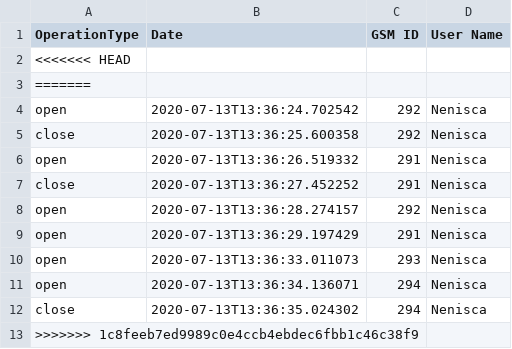
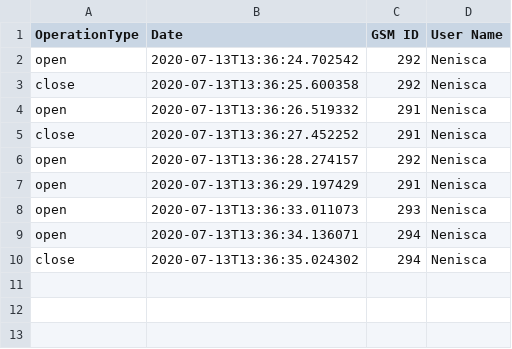
Before and after one commit to DoboVlad/RemoHouse, a CSV file: logFile.csv, drawn as a sheet.

```diff
--- a/logFile.csv
+++ b/logFile.csv
@@ -1,4 +1,2 @@
 OperationType,Date,GSM ID,User Name
-<<<<<<< HEAD
-=======
 open,2020-07-13T13:36:24.702542,292,Nenisca
@@ -12,2 +10 @@ open,2020-07-13T13:36:34.136071,294,Nenisca
 close,2020-07-13T13:36:35.024302,294,Nenisca
->>>>>>> 1c8feeb7ed9989c0e4ccb4ebdec6fbb1c46c38f9
```
Also changed, not shown: 15 other files.
